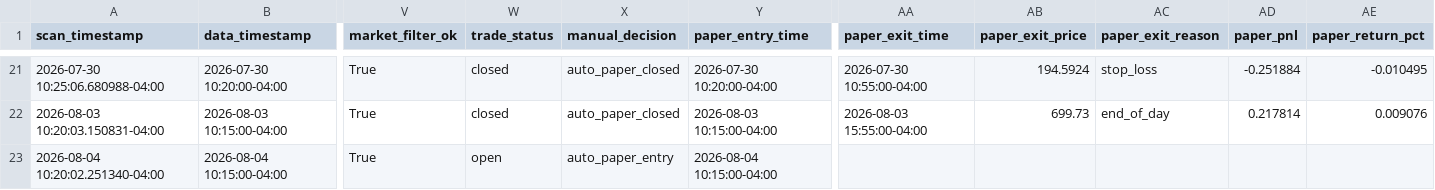
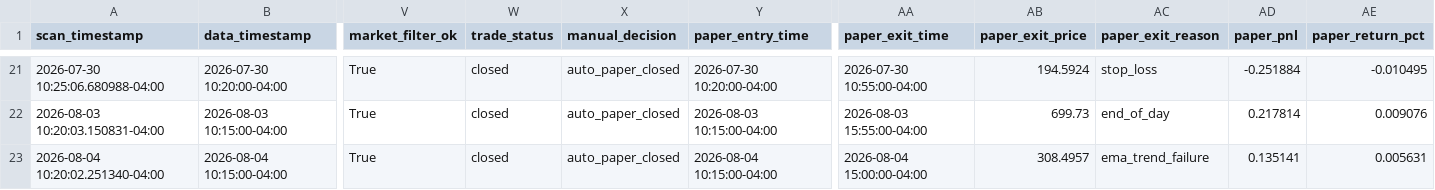
Before and after one commit to PhoenixRising99/day_trading_github_project, a CSV file: data/logs/paper_trading/paper_trade_journal.csv, drawn as a sheet; only a part is shown, gaps mark what is left out; the diff names each change by its address in the sheet, - before the commit and + after, or states it on an @@ line.

```diff
--- a/data/logs/paper_trading/paper_trade_journal.csv
+++ b/data/logs/paper_trading/paper_trade_journal.csv
-W23 (trade_status): open
+W23 (trade_status): closed
-X23 (manual_decision): auto_paper_entry
+X23 (manual_decision): auto_paper_closed
-AA23 (paper_exit_time): (empty)
+AA23 (paper_exit_time): 2026-08-04 15:00:00-04:00
-AB23 (paper_exit_price): (empty)
+AB23 (paper_exit_price): 308.4957
-AC23 (paper_exit_reason): (empty)
+AC23 (paper_exit_reason): ema_trend_failure
-AD23 (paper_pnl): (empty)
+AD23 (paper_pnl): 0.135141
-AE23 (paper_return_pct): (empty)
+AE23 (paper_return_pct): 0.005631
```
